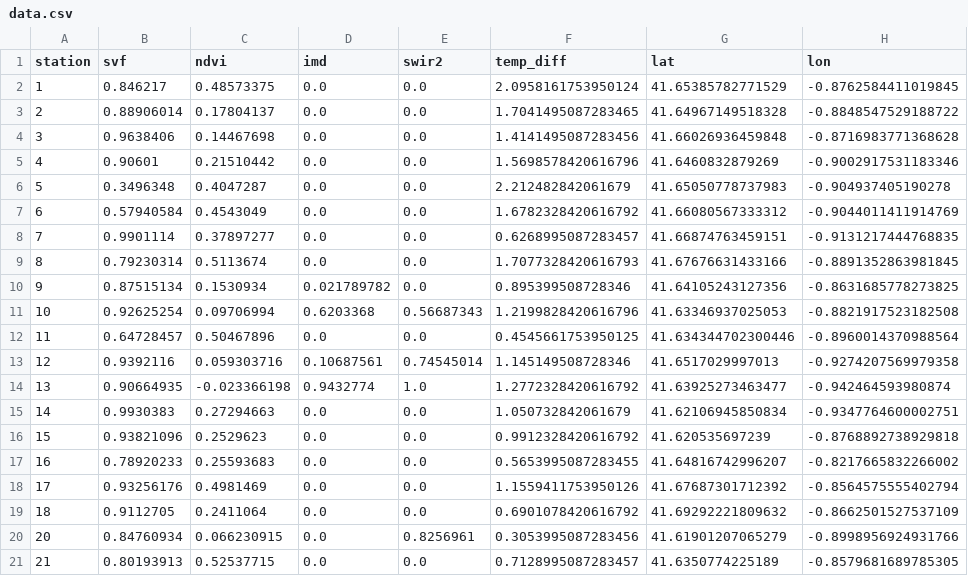
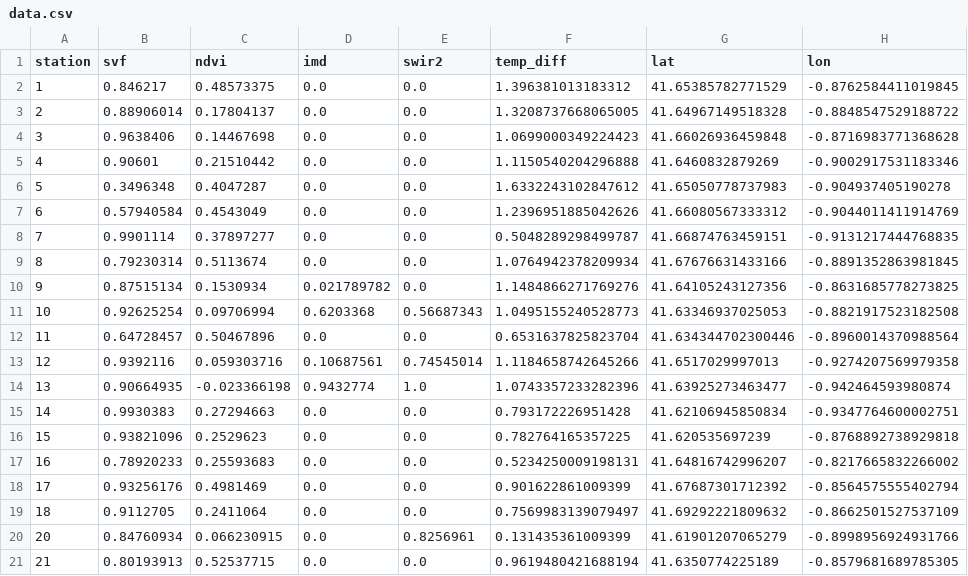
Before and after one commit to ayubero/uhi, a CSV file: zaragoza/data.csv, drawn as a sheet.

Commit message:
Kriging with all summer data

```diff
--- a/zaragoza/data.csv
+++ b/zaragoza/data.csv
@@ -1,21 +1,21 @@
 station,svf,ndvi,imd,swir2,temp_diff,lat,lon
-1,0.846217,0.48573375,0.0,0.0,2.0958161753950124,41.65385782771529,-0.8762584411019845
-2,0.88906014,0.17804137,0.0,0.0,1.7041495087283465,41.64967149518328,-0.8848547529188722
-3,0.9638406,0.14467698,0.0,0.0,1.4141495087283456,41.66026936459848,-0.8716983771368628
-4,0.90601,0.21510442,0.0,0.0,1.5698578420616796,41.6460832879269,-0.9002917531183346
-5,0.3496348,0.4047287,0.0,0.0,2.212482842061679,41.65050778737983,-0.904937405190278
-6,0.57940584,0.4543049,0.0,0.0,1.6782328420616792,41.66080567333312,-0.9044011411914769
-7,0.9901114,0.37897277,0.0,0.0,0.6268995087283457,41.66874763459151,-0.9131217444768835
-8,0.79230314,0.5113674,0.0,0.0,1.7077328420616793,41.67676631433166,-0.8891352863981845
-9,0.87515134,0.1530934,0.021789782,0.0,0.895399508728346,41.64105243127356,-0.8631685778273825
-10,0.92625254,0.09706994,0.6203368,0.56687343,1.2199828420616796,41.63346937025053,-0.8821917523182508
-11,0.64728457,0.50467896,0.0,0.0,0.4545661753950125,41.634344702300446,-0.8960014370988564
-12,0.9392116,0.059303716,0.10687561,0.74545014,1.145149508728346,41.6517029997013,-0.9274207569979358
-13,0.90664935,-0.023366198,0.9432774,1.0,1.2772328420616792,41.63925273463477,-0.942464593980874
-14,0.9930383,0.27294663,0.0,0.0,1.050732842061679,41.62106945850834,-0.9347764600002751
-15,0.93821096,0.2529623,0.0,0.0,0.9912328420616792,41.620535697239,-0.8768892738929818
-16,0.78920233,0.25593683,0.0,0.0,0.5653995087283455,41.64816742996207,-0.8217665832266002
-17,0.93256176,0.4981469,0.0,0.0,1.1559411753950126,41.67687301712392,-0.8564575555402794
-18,0.9112705,0.2411064,0.0,0.0,0.6901078420616792,41.69292221809632,-0.8662501527537109
-20,0.84760934,0.066230915,0.0,0.8256961,0.3053995087283456,41.61901207065279,-0.8998956924931766
-21,0.80193913,0.52537715,0.0,0.0,0.7128995087283457,41.6350774225189,-0.8579681689785305
+1,0.846217,0.48573375,0.0,0.0,1.396381013183312,41.65385782771529,-0.8762584411019845
+2,0.88906014,0.17804137,0.0,0.0,1.3208737668065005,41.64967149518328,-0.8848547529188722
+3,0.9638406,0.14467698,0.0,0.0,1.0699000349224423,41.66026936459848,-0.8716983771368628
+4,0.90601,0.21510442,0.0,0.0,1.1150540204296888,41.6460832879269,-0.9002917531183346
+5,0.3496348,0.4047287,0.0,0.0,1.6332243102847612,41.65050778737983,-0.904937405190278
+6,0.57940584,0.4543049,0.0,0.0,1.2396951885042626,41.66080567333312,-0.9044011411914769
+7,0.9901114,0.37897277,0.0,0.0,0.5048289298499787,41.66874763459151,-0.9131217444768835
+8,0.79230314,0.5113674,0.0,0.0,1.0764942378209934,41.67676631433166,-0.8891352863981845
+9,0.87515134,0.1530934,0.021789782,0.0,1.1484866271769276,41.64105243127356,-0.8631685778273825
+10,0.92625254,0.09706994,0.6203368,0.56687343,1.0495155240528773,41.63346937025053,-0.8821917523182508
+11,0.64728457,0.50467896,0.0,0.0,0.6531637825823704,41.634344702300446,-0.8960014370988564
+12,0.9392116,0.059303716,0.10687561,0.74545014,1.1184658742645266,41.6517029997013,-0.9274207569979358
+13,0.90664935,-0.023366198,0.9432774,1.0,1.0743357233282396,41.63925273463477,-0.942464593980874
+14,0.9930383,0.27294663,0.0,0.0,0.793172226951428,41.62106945850834,-0.9347764600002751
+15,0.93821096,0.2529623,0.0,0.0,0.782764165357225,41.620535697239,-0.8768892738929818
+16,0.78920233,0.25593683,0.0,0.0,0.5234250009198131,41.64816742996207,-0.8217665832266002
+17,0.93256176,0.4981469,0.0,0.0,0.901622861009399,41.67687301712392,-0.8564575555402794
+18,0.9112705,0.2411064,0.0,0.0,0.7569983139079497,41.69292221809632,-0.8662501527537109
+20,0.84760934,0.066230915,0.0,0.8256961,0.131435361009399,41.61901207065279,-0.8998956924931766
+21,0.80193913,0.52537715,0.0,0.0,0.9619480421688194,41.6350774225189,-0.8579681689785305
```
Also changed, not shown: zaragoza/bd_ayuntamiento/diff.csv, 5 other files.
